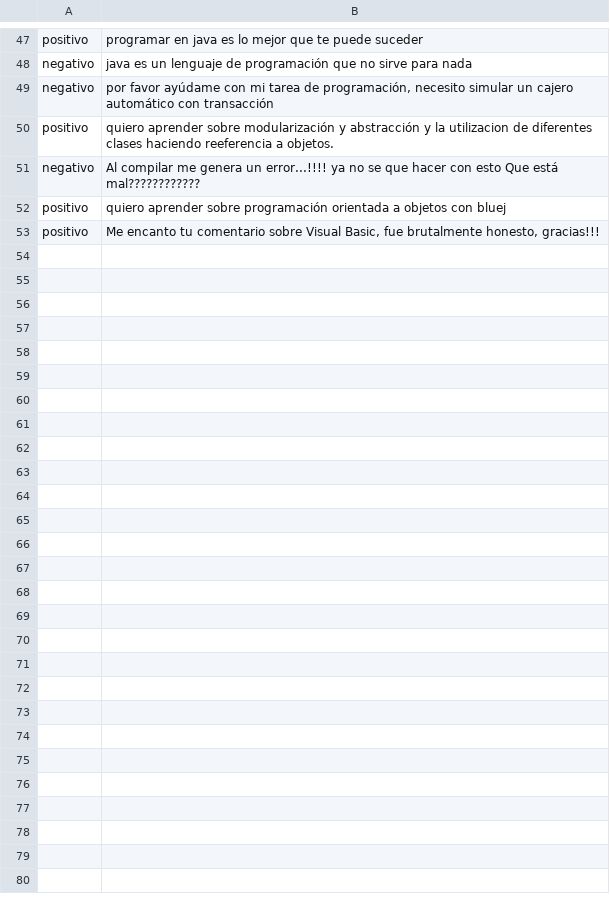
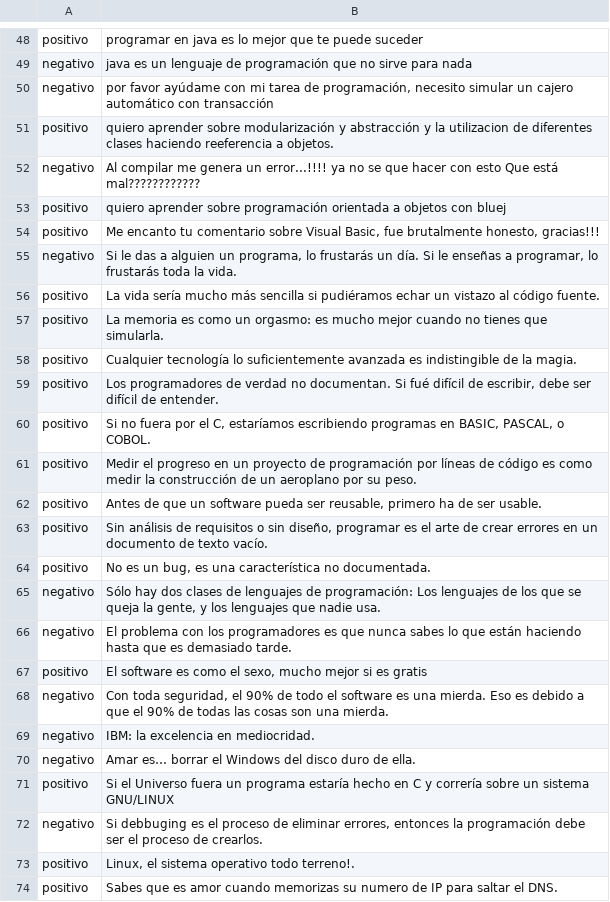
Before and after one commit to roramas/sentitext, a CSV file: data/corpus_prog.csv, drawn as a sheet; only a part is shown, gaps mark what is left out; addresses are those after the commit; the diff covers the shown part only; the diff names each change by its address in the sheet, - before the commit and + after, or states it on an @@ line.

```diff
--- a/data/corpus_prog.csv
+++ b/data/corpus_prog.csv
-row 55: (empty)
+row 55: negativo | Si le das a alguien un programa, lo frustarás un día. Si le enseñas a programar, lo frustarás toda la vida.
+row 56: positivo | La vida sería mucho más sencilla si pudiéramos echar un vistazo al código fuente.
+row 57: positivo | La memoria es como un orgasmo: es mucho mejor cuando no tienes que simularla.
+row 58: positivo | Cualquier tecnología lo suficientemente avanzada es indistingible de la magia.
+row 59: positivo | Los programadores de verdad no documentan. Si fué difícil de escribir, debe ser difícil de entender.
+row 60: positivo | Si no fuera por el C, estaríamos escribiendo programas en BASIC, PASCAL, o COBOL.
+row 61: positivo | Medir el progreso en un proyecto de programación por líneas de código es como medir la construcción de un aeroplano por su peso.
+row 62: positivo | Antes de que un software pueda ser reusable, primero ha de ser usable.
+row 63: positivo | Sin análisis de requisitos o sin diseño, programar es el arte de crear errores en un documento de texto vacío.
+row 64: positivo | No es un bug, es una característica no documentada.
+row 65: negativo | Sólo hay dos clases de lenguajes de programación: Los lenguajes de los que se queja la gente, y los lenguajes que nadie usa.
+row 66: negativo | El problema con los programadores es que nunca sabes lo que están haciendo hasta que es demasiado tarde.
+row 67: positivo | El software es como el sexo, mucho mejor si es gratis
+row 68: negativo | Con toda seguridad, el 90% de todo el software es una mierda. Eso es debido a que el 90% de todas las cosas son una mierda.
+row 69: negativo | IBM: la excelencia en mediocridad.
+row 70: negativo | Amar es… borrar el Windows del disco duro de ella.
+row 71: positivo | Si el Universo fuera un programa estaría hecho en C y correría sobre un sistema GNU/LINUX
+row 72: negativo | Si debbuging es el proceso de eliminar errores, entonces la programación debe ser el proceso de crearlos.
+row 73: positivo | Linux, el sistema operativo todo terreno!.
+row 74: positivo | Sabes que es amor cuando memorizas su numero de IP para saltar el DNS.
```
Also changed, not shown: 40 added rows elsewhere in this file, 7 other files.
